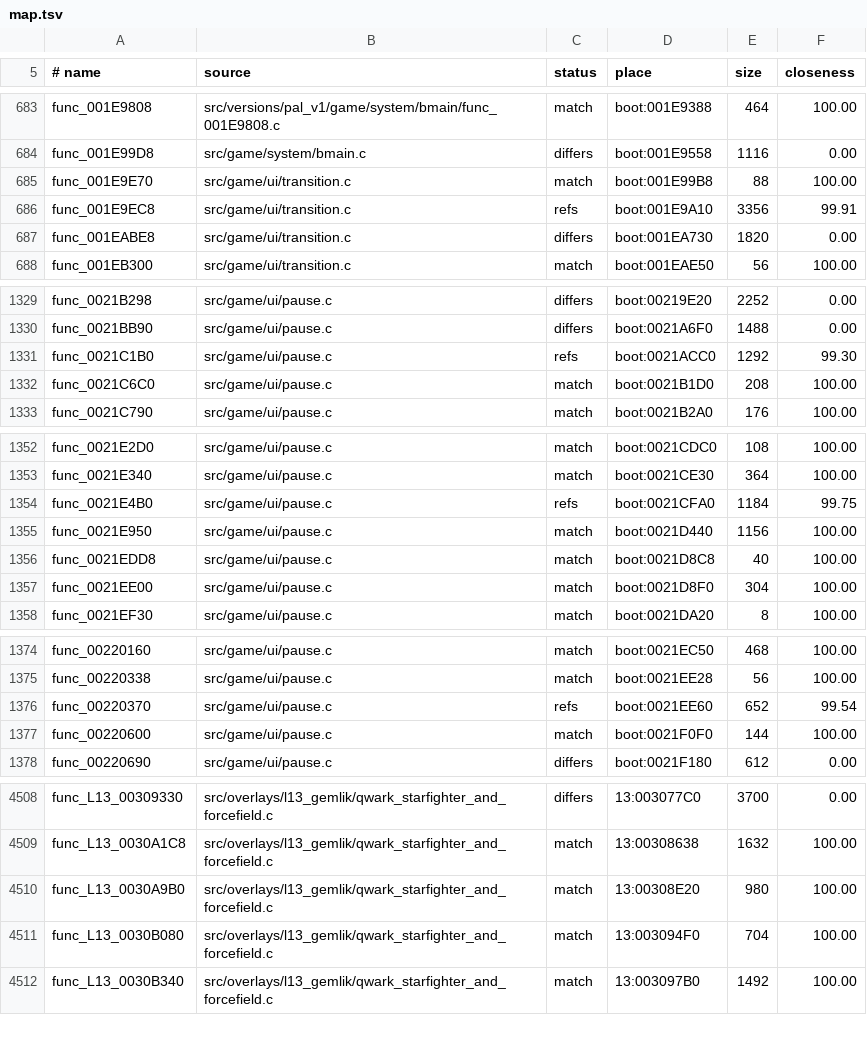
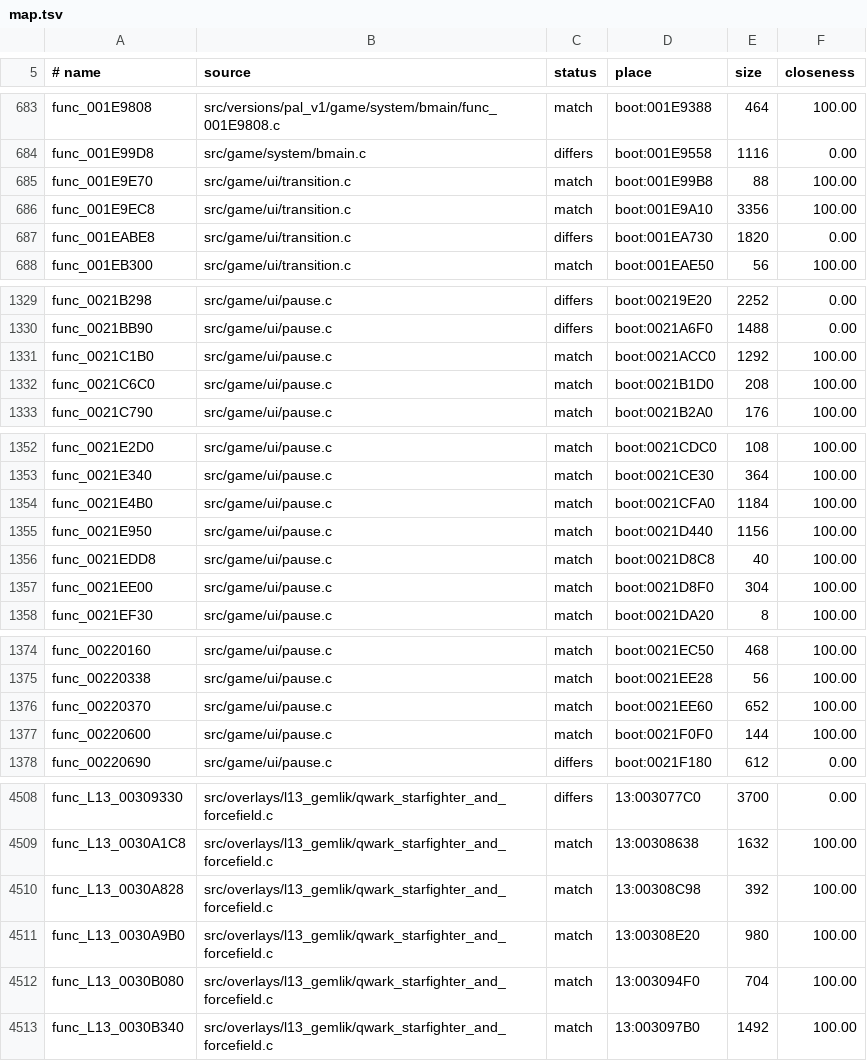
Before and after one commit to OpenRAC/rac1-decomp, a TSV file: config/versions/pal_v1/map.tsv, drawn as a sheet; only a part is shown, gaps mark what is left out.

```diff
--- a/config/versions/pal_v1/map.tsv
+++ b/config/versions/pal_v1/map.tsv
@@ -685,3 +685,3 @@ func_001E99D8	src/game/system/bmain.c	differs	boot:001E9558	1116	0.00
 func_001E9E70	src/game/ui/transition.c	match	boot:001E99B8	88	100.00
-func_001E9EC8	src/game/ui/transition.c	refs	boot:001E9A10	3356	99.91
+func_001E9EC8	src/game/ui/transition.c	match	boot:001E9A10	3356	100.00
 func_001EABE8	src/game/ui/transition.c	differs	boot:001EA730	1820	0.00
@@ -1330,3 +1330,3 @@ func_0021B298	src/game/ui/pause.c	differs	boot:00219E20	2252	0.00
 func_0021BB90	src/game/ui/pause.c	differs	boot:0021A6F0	1488	0.00
-func_0021C1B0	src/game/ui/pause.c	refs	boot:0021ACC0	1292	99.30
+func_0021C1B0	src/game/ui/pause.c	match	boot:0021ACC0	1292	100.00
 func_0021C6C0	src/game/ui/pause.c	match	boot:0021B1D0	208	100.00
@@ -1353,3 +1353,3 @@ func_0021E2D0	src/game/ui/pause.c	match	boot:0021CDC0	108	100.00
 func_0021E340	src/game/ui/pause.c	match	boot:0021CE30	364	100.00
-func_0021E4B0	src/game/ui/pause.c	refs	boot:0021CFA0	1184	99.75
+func_0021E4B0	src/game/ui/pause.c	match	boot:0021CFA0	1184	100.00
 func_0021E950	src/game/ui/pause.c	match	boot:0021D440	1156	100.00
@@ -1375,3 +1375,3 @@ func_00220160	src/game/ui/pause.c	match	boot:0021EC50	468	100.00
 func_00220338	src/game/ui/pause.c	match	boot:0021EE28	56	100.00
-func_00220370	src/game/ui/pause.c	refs	boot:0021EE60	652	99.54
+func_00220370	src/game/ui/pause.c	match	boot:0021EE60	652	100.00
 func_00220600	src/game/ui/pause.c	match	boot:0021F0F0	144	100.00
@@ -4509,2 +4509,3 @@ func_L13_00309330	src/overlays/l13_gemlik/qwark_starfighter_and_forcefield.c	dif
 func_L13_0030A1C8	src/overlays/l13_gemlik/qwark_starfighter_and_forcefield.c	match	13:00308638	1632	100.00
+func_L13_0030A828	src/overlays/l13_gemlik/qwark_starfighter_and_forcefield.c	match	13:00308C98	392	100.00
 func_L13_0030A9B0	src/overlays/l13_gemlik/qwark_starfighter_and_forcefield.c	match	13:00308E20	980	100.00
```
Also changed, not shown: config/versions/jp/map.tsv, config/versions/us/map.tsv, 12 other files.
